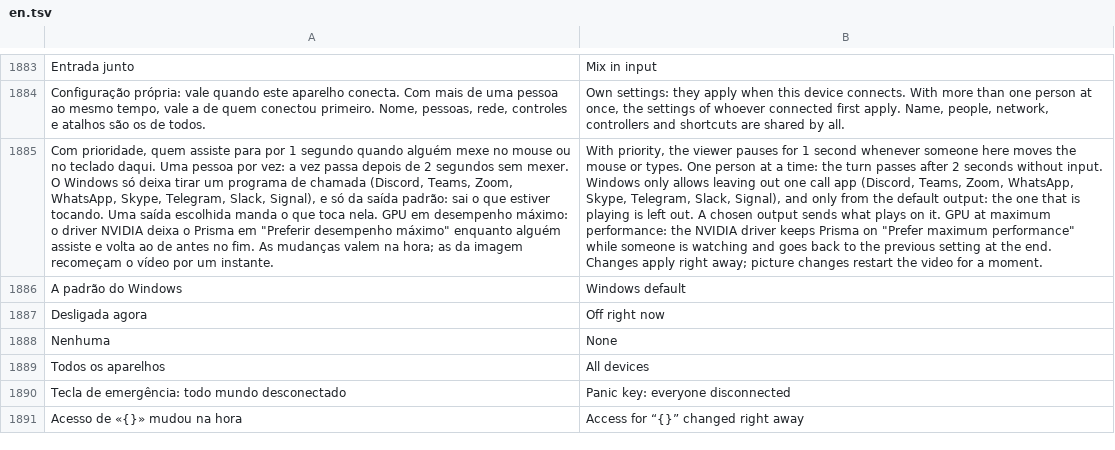
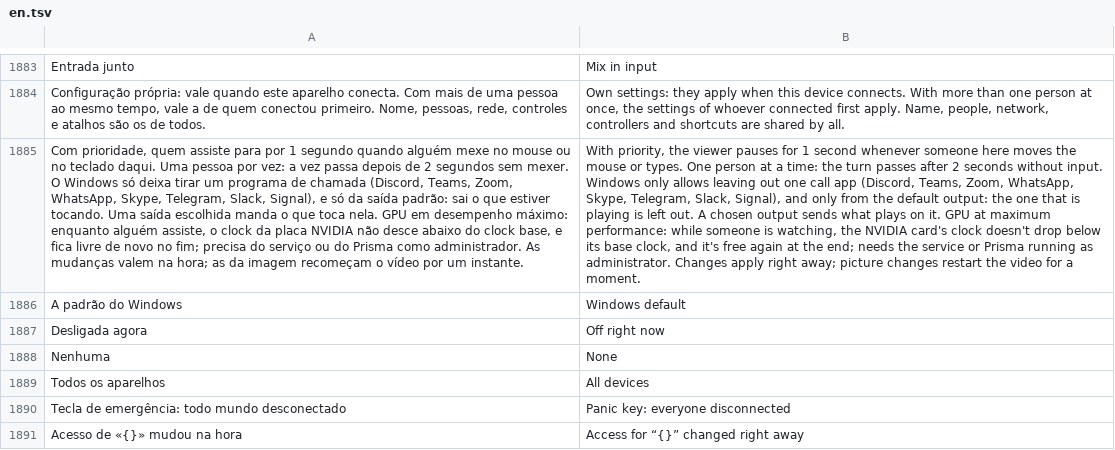
Before and after one commit to maliquem/Prisma, a TSV file: res/en.tsv, drawn as a sheet; only a part is shown, gaps mark what is left out; the diff names each change by its address in the sheet, - before the commit and + after, or states it on an @@ line.

```diff
--- a/res/en.tsv
+++ b/res/en.tsv
-A1885: …desempenho máximo: o driver NVIDIA deixa o Prisma em "Preferir desempenho máximo" enquanto alguém assiste e volta ao de antes no fim. As mudanças…
+A1885: …desempenho máximo: enquanto alguém assiste, o clock da placa NVIDIA não desce abaixo do clock base, e fica livre de novo no fim; precisa do serviço ou do Prisma como administrador. As mudanças…
-B1885: …maximum performance: the NVIDIA driver keeps Prisma on "Prefer maximum performance" while someone is watching and goes back to the previous setting at the end. Changes apply…
+B1885: …maximum performance: while someone is watching, the NVIDIA card's clock doesn't drop below its base clock, and it's free again at the end; needs the service or Prisma running as administrator. Changes apply…
```
Also changed, not shown: res/es.tsv, res/ru.tsv, 10 other files.
